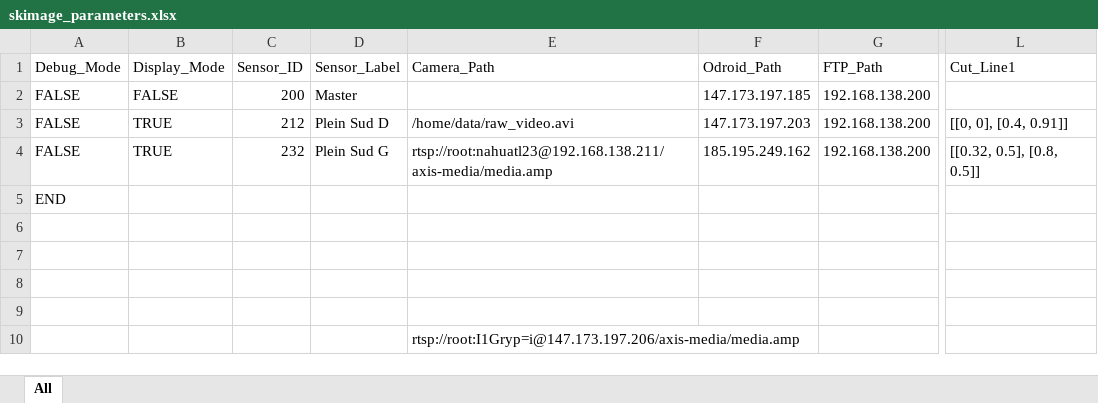
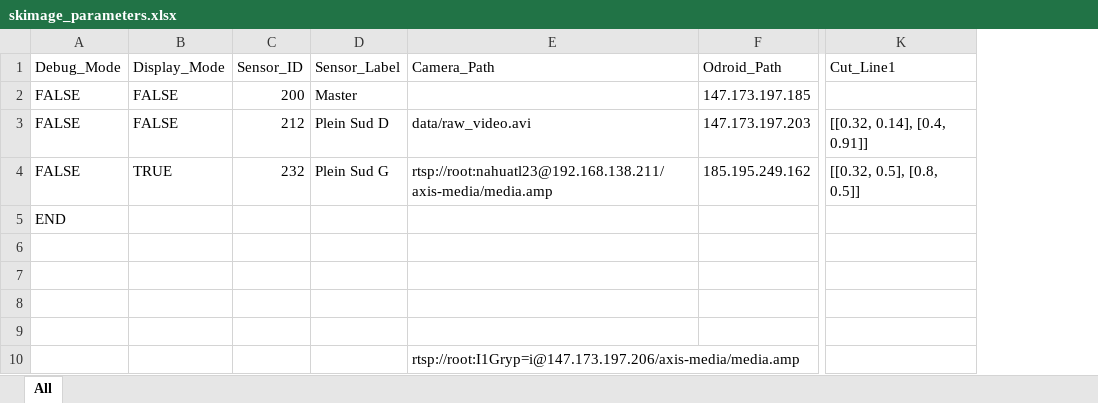
Before and after one commit to A2PhotonicSensors/skimage_edge_production, an Excel workbook: docs/skimage_parameters.xlsx, sheet All, drawn as a sheet; only a part is shown, gaps mark what is left out; values as stored, in another font and other column widths than the file's, no borders; removed rows and columns are numbered as before the commit, all else as after; the diff names each change by its address in the sheet, - before the commit and + after, or states it on an @@ line.

```diff
--- a/docs/skimage_parameters.xlsx (sheet All)
+++ b/docs/skimage_parameters.xlsx (sheet All)
-column G (FTP_Path), rows 2-4: all 192.168.138.200
-B3 (Display_Mode): TRUE
+B3 (Display_Mode): FALSE
-E3 (Camera_Path): /home/data/raw_video.avi
+E3 (Camera_Path): data/raw_video.avi
-K3 (Cut_Line1): [[0, 0], [0.4, 0.91]]
+K3 (Cut_Line1): [[0.32, 0.14], [0.4, 0.91]]
```
Also changed, not shown: 1 other file.
